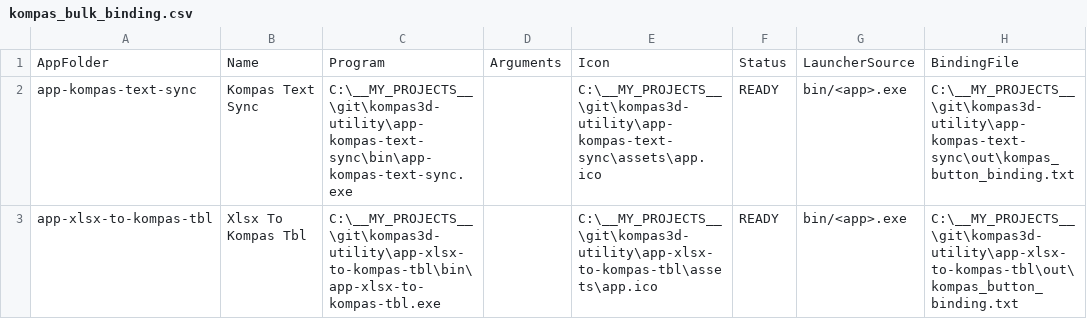
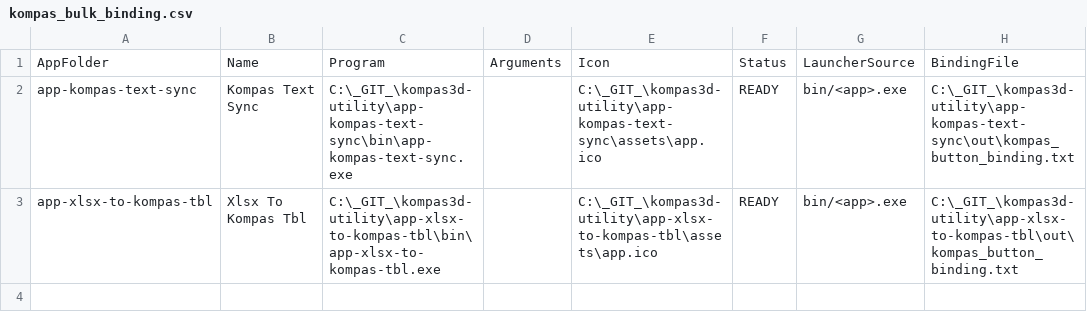
Before and after one commit to Efnatii/kompas3d-utility, a CSV file: out/kompas_bulk_binding.csv, drawn as a sheet; only a part is shown; the diff names each change by its address in the sheet, - before the commit and + after, or states it on an @@ line.

```diff
--- a/out/kompas_bulk_binding.csv
+++ b/out/kompas_bulk_binding.csv
-C2: C:\__MY_PROJECTS__\git\kompas3d-utility\app-kompas-text-sync\bin\app-kompas-text-sync.exe
+C2: C:\_GIT_\kompas3d-utility\app-kompas-text-sync\bin\app-kompas-text-sync.exe
-E2: C:\__MY_PROJECTS__\git\kompas3d-utility\app-kompas-text-sync\assets\app.ico
+E2: C:\_GIT_\kompas3d-utility\app-kompas-text-sync\assets\app.ico
-H2: C:\__MY_PROJECTS__\git\kompas3d-utility\app-kompas-text-sync\out\kompas_button_binding.txt
+H2: C:\_GIT_\kompas3d-utility\app-kompas-text-sync\out\kompas_button_binding.txt
-C3: C:\__MY_PROJECTS__\git\kompas3d-utility\app-xlsx-to-kompas-tbl\bin\app-xlsx-to-kompas-tbl.exe
+C3: C:\_GIT_\kompas3d-utility\app-xlsx-to-kompas-tbl\bin\app-xlsx-to-kompas-tbl.exe
-E3: C:\__MY_PROJECTS__\git\kompas3d-utility\app-xlsx-to-kompas-tbl\assets\app.ico
+E3: C:\_GIT_\kompas3d-utility\app-xlsx-to-kompas-tbl\assets\app.ico
-H3: C:\__MY_PROJECTS__\git\kompas3d-utility\app-xlsx-to-kompas-tbl\out\kompas_button_binding.txt
+H3: C:\_GIT_\kompas3d-utility\app-xlsx-to-kompas-tbl\out\kompas_button_binding.txt
```
Also changed, not shown: 15 other files.
